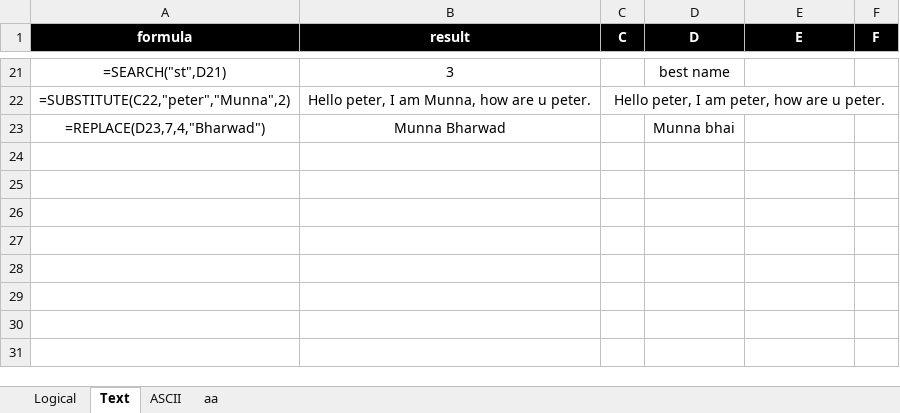
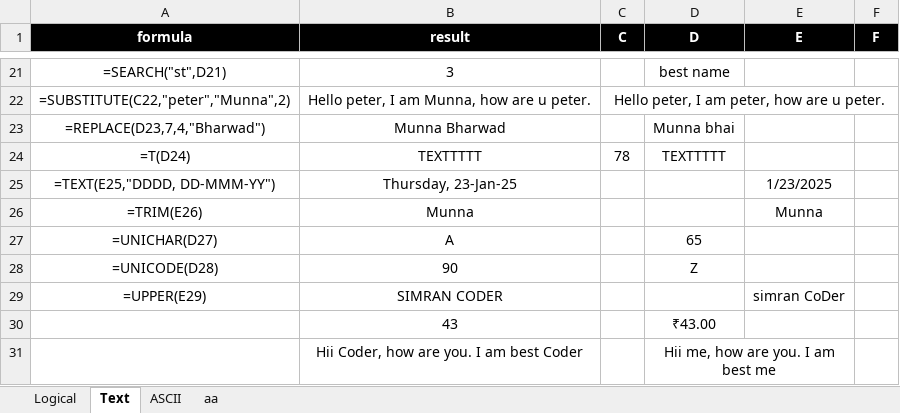
Before and after one commit to cecyours/Lectures, an Excel workbook: BASIC/Formula.xlsx, sheet Text, drawn as a sheet; only a part is shown, gaps mark what is left out; values as stored, in another font and other column widths than the file's, no borders; the diff names each change by its address in the sheet, - before the commit and + after, or states it on an @@ line.

```diff
--- a/BASIC/Formula.xlsx (sheet Text)
+++ b/BASIC/Formula.xlsx (sheet Text)
+row 24: =T(D24) | TEXTTTTT | 78 | TEXTTTTT
+row 25: =TEXT(E25,"DDDD, DD-MMM-YY") | Thursday, 23-Jan-25 |  |  | 1/23/2025
+row 26: =TRIM(E26) | Munna |  |  | Munna
+row 27: =UNICHAR(D27) | A |  | 65
+row 28: =UNICODE(D28) | 90 |  | Z
+row 29: =UPPER(E29) | SIMRAN CODER |  |  | simran CoDer
+row 30:  | 43 |  | ₹43.00
+row 31:  | Hii Coder, how are you. I am best Coder |  | Hii me, how are you. I am best me
```
Also changed, not shown: sheet Logical, formulas that keep their value.
